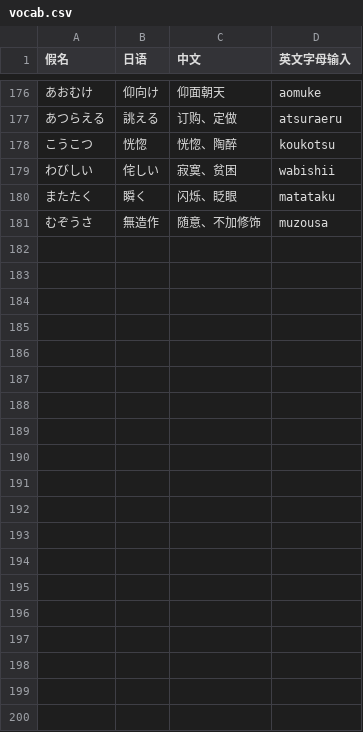
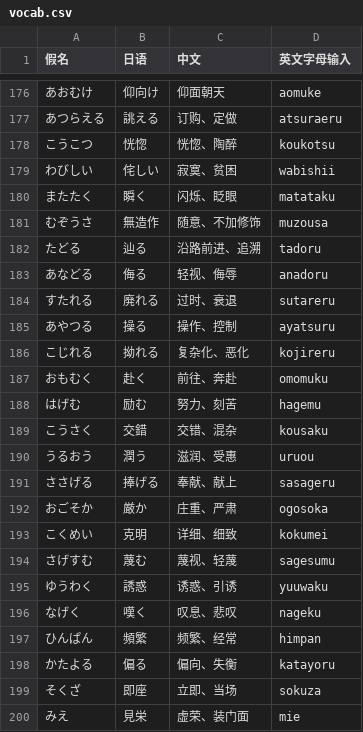
Before and after one commit to kok-s0s/japan, a CSV file: tasks/words/vocab.csv, drawn as a sheet; only a part is shown, gaps mark what is left out; the diff covers the shown part only; the diff names each change by its address in the sheet, - before the commit and + after, or states it on an @@ line.

```diff
--- a/tasks/words/vocab.csv
+++ b/tasks/words/vocab.csv
+row 182: たどる | 辿る | 沿路前进、追溯 | tadoru
+row 183: あなどる | 侮る | 轻视、侮辱 | anadoru
+row 184: すたれる | 廃れる | 过时、衰退 | sutareru
+row 185: あやつる | 操る | 操作、控制 | ayatsuru
+row 186: こじれる | 拗れる | 复杂化、恶化 | kojireru
+row 187: おもむく | 赴く | 前往、奔赴 | omomuku
+row 188: はげむ | 励む | 努力、刻苦 | hagemu
+row 189: こうさく | 交錯 | 交错、混杂 | kousaku
+row 190: うるおう | 潤う | 滋润、受惠 | uruou
+row 191: ささげる | 捧げる | 奉献、献上 | sasageru
+row 192: おごそか | 厳か | 庄重、严肃 | ogosoka
+row 193: こくめい | 克明 | 详细、细致 | kokumei
+row 194: さげすむ | 蔑む | 蔑视、轻蔑 | sagesumu
+row 195: ゆうわく | 誘惑 | 诱惑、引诱 | yuuwaku
+row 196: なげく | 嘆く | 叹息、悲叹 | nageku
+row 197: ひんぱん | 頻繁 | 频繁、经常 | himpan
+row 198: かたよる | 偏る | 偏向、失衡 | katayoru
+row 199: そくざ | 即座 | 立即、当场 | sokuza
+row 200: みえ | 見栄 | 虚荣、装门面 | mie
```
Also changed, not shown: 21 added rows elsewhere in this file, tasks/grammar/N1_grammar_practice.csv.
